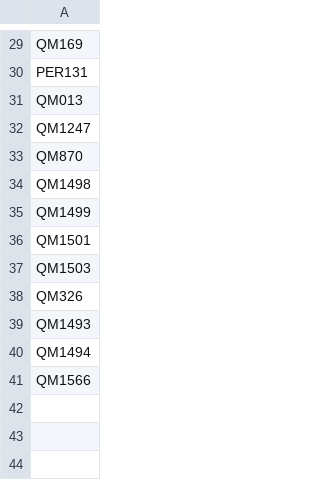
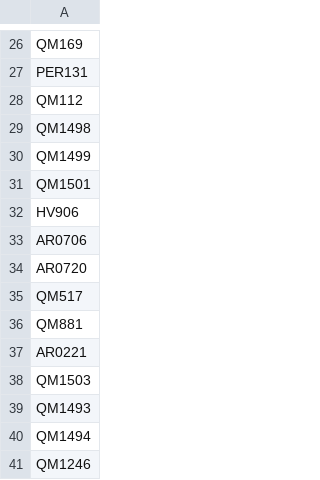
Before and after one commit to hannamlmv/kand, a CSV file: Chosen_isolates_folder/Chosen_isolates40.csv, drawn as a sheet; only a part is shown, gaps mark what is left out; the diff covers the shown part only.

```diff
--- a/Chosen_isolates_folder/Chosen_isolates40.csv
+++ b/Chosen_isolates_folder/Chosen_isolates40.csv
@@ -30,5 +27,3 @@ QM169
 PER131
-QM013
-QM1247
-QM870
+QM112
 QM1498
@@ -36,6 +31,11 @@ QM1499
 QM1501
+HV906
+AR0706
+AR0720
+QM517
+QM881
+AR0221
 QM1503
-QM326
 QM1493
 QM1494
-QM1566
+QM1246
```
Also changed, not shown: 8 added rows, 13 removed rows, 4 moved rows and 6 edited cells elsewhere in this file, Chosen_isolates_folder/Chosen_isolates100.csv, Chosen_isolates_folder/Chosen_isolates400.csv, 12 other files.
